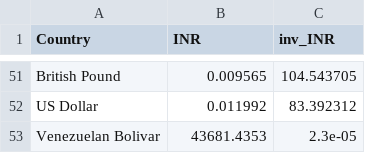
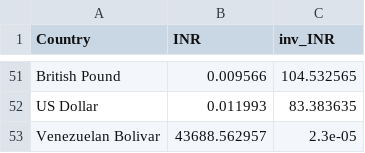
Before and after one commit to GauravDhanraja/INR-Comparison, a CSV file: data/current_data.csv, drawn as a sheet; only a part is shown, gaps mark what is left out; the diff covers the shown part only; the diff names each change by its address in the sheet, - before the commit and + after, or states it on an @@ line.

```diff
--- a/data/current_data.csv
+++ b/data/current_data.csv
-B51 (INR): 0.009565
+B51 (INR): 0.009566
-C51 (inv_INR): 104.543705
+C51 (inv_INR): 104.532565
-B52 (INR): 0.011992
+B52 (INR): 0.011993
-C52 (inv_INR): 83.392312
+C52 (inv_INR): 83.383635
-B53 (INR): 43681.4353
+B53 (INR): 43688.562957
```
Also changed, not shown: 95 edited cells elsewhere in this file, 1 other file.
